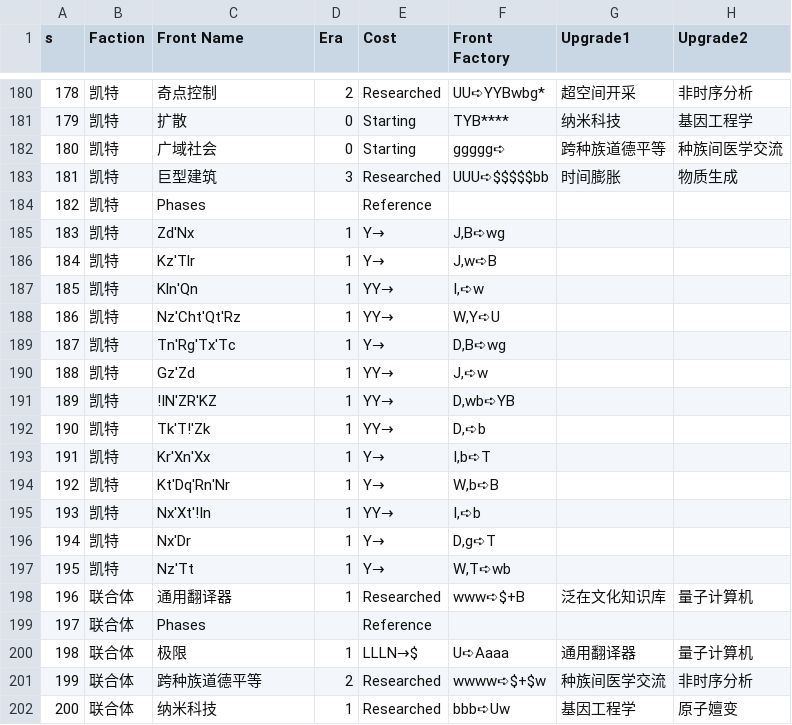
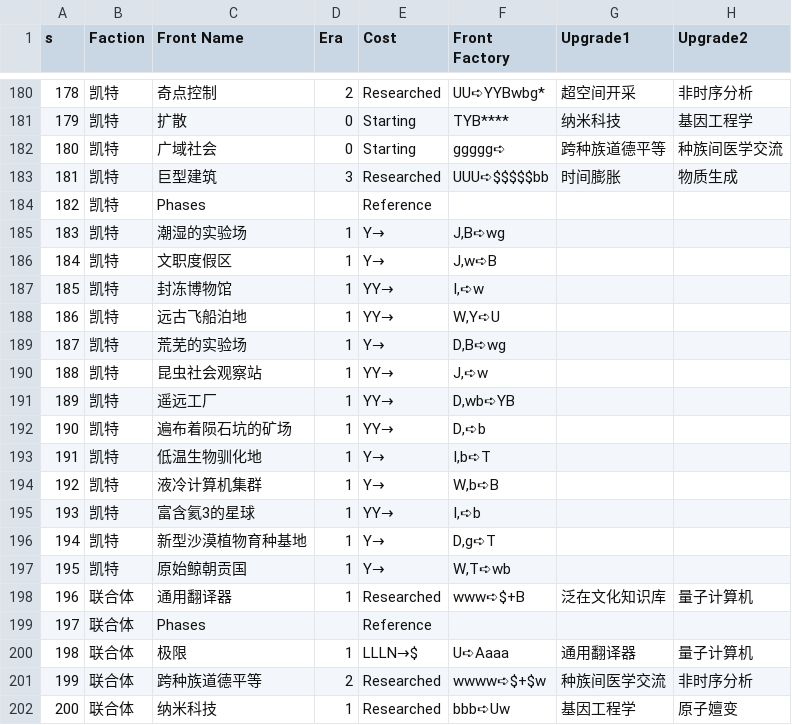
Before and after one commit to SmokeyDays/SiderealConfluenceWeb, a CSV file: server/utils/src/raw_data.csv, drawn as a sheet; only a part is shown, gaps mark what is left out; the diff names each change by its address in the sheet, - before the commit and + after, or states it on an @@ line.

```diff
--- a/server/utils/src/raw_data.csv
+++ b/server/utils/src/raw_data.csv
-C185 (Front Name): Zd'Nx
+C185 (Front Name): 潮湿的实验场
-C186 (Front Name): Kz'Tlr
+C186 (Front Name): 文职度假区
-C187 (Front Name): Kln'Qn
+C187 (Front Name): 封冻博物馆
-C188 (Front Name): Nz'Cht'Qt'Rz
+C188 (Front Name): 远古飞船泊地
-C189 (Front Name): Tn'Rg'Tx'Tc
+C189 (Front Name): 荒芜的实验场
-C190 (Front Name): Gz'Zd
+C190 (Front Name): 昆虫社会观察站
-C191 (Front Name): !IN'ZR'KZ
+C191 (Front Name): 遥远工厂
-C192 (Front Name): Tk'T!'Zk
+C192 (Front Name): 遍布着陨石坑的矿场
-C193 (Front Name): Kr'Xn'Xx
+C193 (Front Name): 低温生物驯化地
-C194 (Front Name): Kt'Dq'Rn'Nr
+C194 (Front Name): 液冷计算机集群
-C195 (Front Name): Nx'Xt'!In
+C195 (Front Name): 富含氦3的星球
-C196 (Front Name): Nx'Dr
+C196 (Front Name): 新型沙漠植物育种基地
-C197 (Front Name): Nz'Tt
+C197 (Front Name): 原始鲸朝贡国
```
Also changed, not shown: 1 other file.
